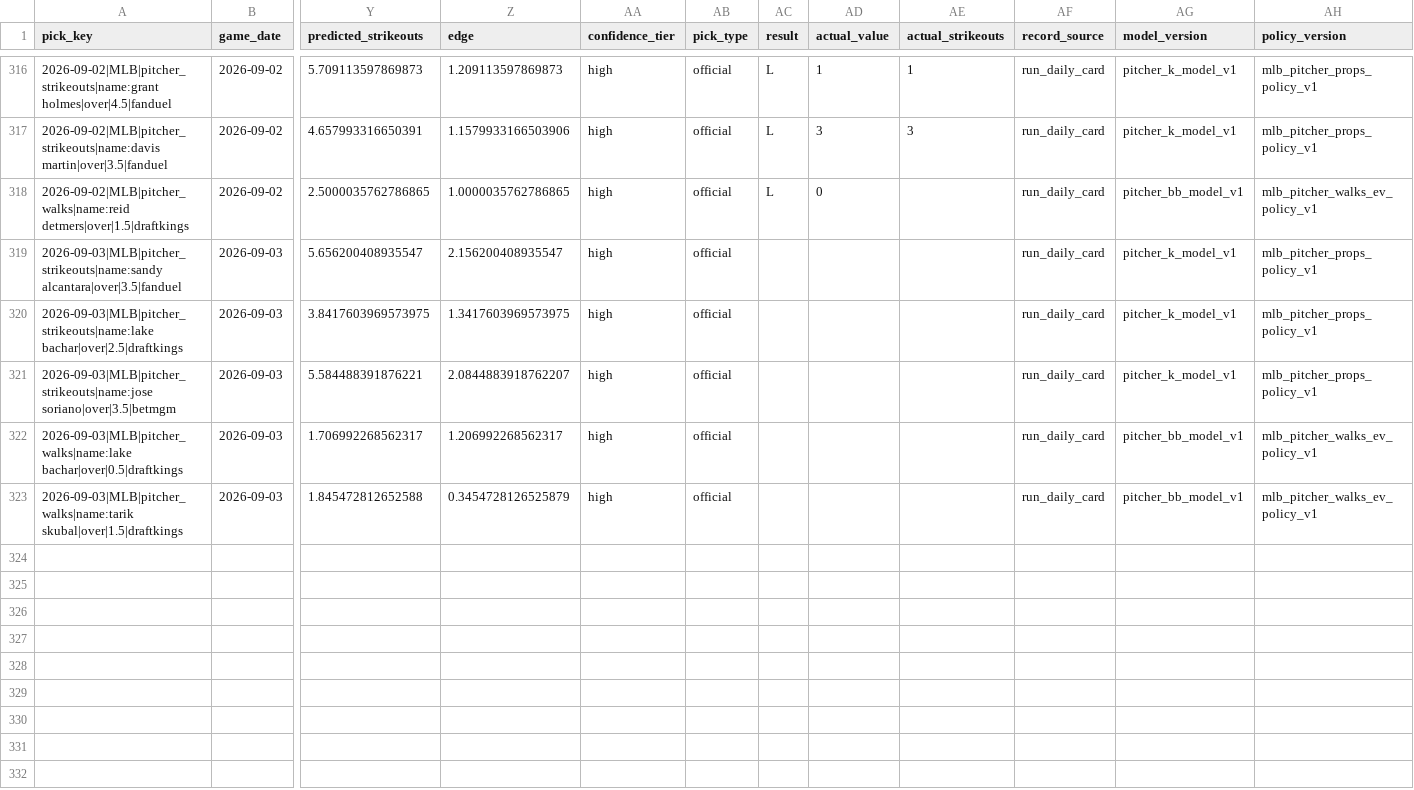
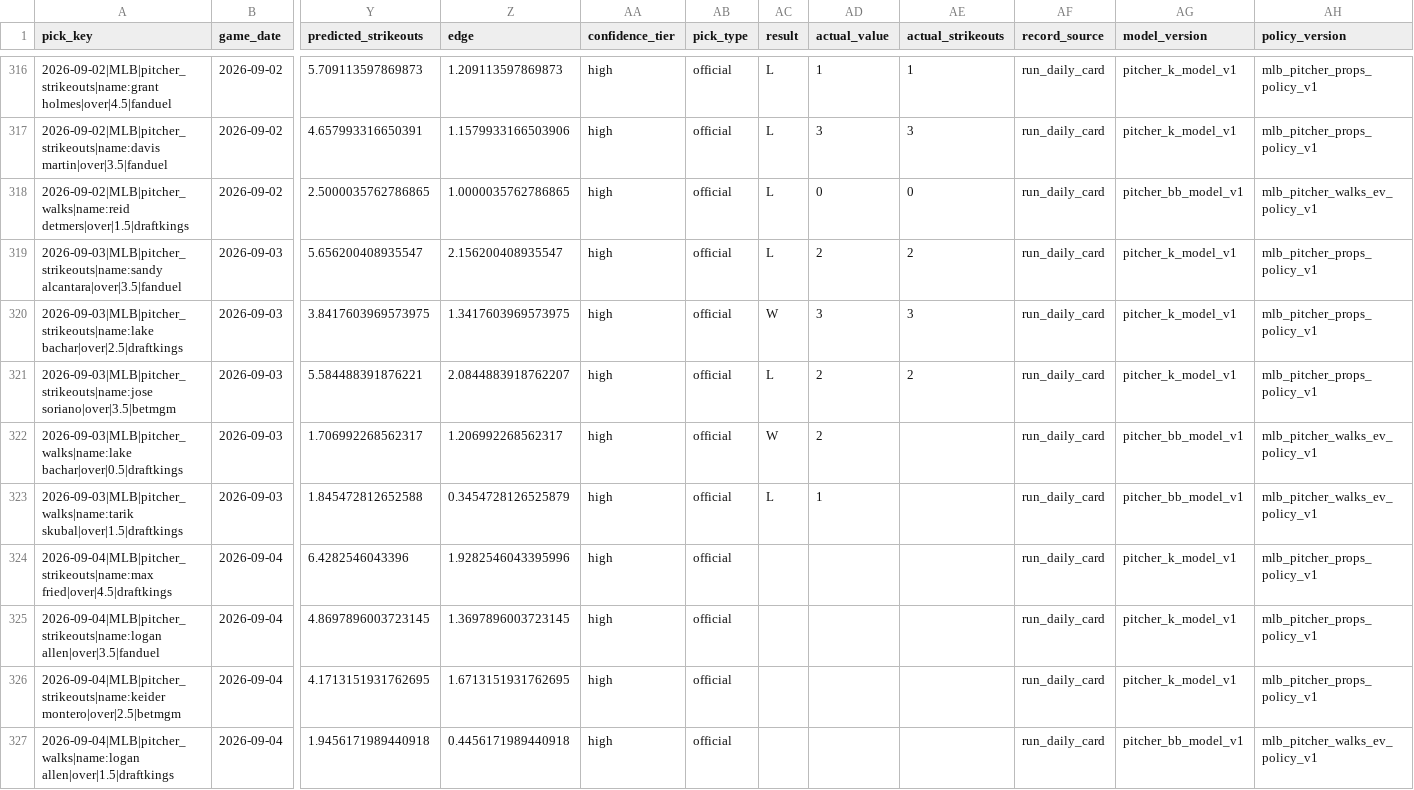
Before and after one commit to Ethrogo/proGramble, a CSV file: MLB/data/tracking/official_picks_history.csv, drawn as a sheet; only a part is shown, gaps mark what is left out; rows hold the shown columns only; the diff names each change by its address in the sheet, - before the commit and + after, or states it on an @@ line.

```diff
--- a/MLB/data/tracking/official_picks_history.csv
+++ b/MLB/data/tracking/official_picks_history.csv
-AE318 (actual_strikeouts): (empty)
+AE318 (actual_strikeouts): 0
-AC319 (result): (empty)
+AC319 (result): L
-AD319 (actual_value): (empty)
+AD319 (actual_value): 2
-AE319 (actual_strikeouts): (empty)
+AE319 (actual_strikeouts): 2
-AC320 (result): (empty)
+AC320 (result): W
-AD320 (actual_value): (empty)
+AD320 (actual_value): 3
-AE320 (actual_strikeouts): (empty)
+AE320 (actual_strikeouts): 3
-AC321 (result): (empty)
+AC321 (result): L
-AD321:AD322 (actual_value): (empty)
+AD321:AD322 (actual_value): 2
-AE321 (actual_strikeouts): (empty)
+AE321 (actual_strikeouts): 2
-AC322 (result): (empty)
+AC322 (result): W
-AC323 (result): (empty)
+AC323 (result): L
-AD323 (actual_value): (empty)
+AD323 (actual_value): 1
+row 324: 2026-09-04|MLB|pitcher_strikeouts|name:max fried|over|4.5|draftkings | 2026-09-04 | 6.4282546043396 | 1.9282546043395996 | high | official |  |  |  | run_daily_card | pitcher_k_model_v1 | mlb_pitcher_props_policy_v1
+row 325: 2026-09-04|MLB|pitcher_strikeouts|name:logan allen|over|3.5|fanduel | 2026-09-04 | 4.8697896003723145 | 1.3697896003723145 | high | official |  |  |  | run_daily_card | pitcher_k_model_v1 | mlb_pitcher_props_policy_v1
+row 326: 2026-09-04|MLB|pitcher_strikeouts|name:keider montero|over|2.5|betmgm | 2026-09-04 | 4.1713151931762695 | 1.6713151931762695 | high | official |  |  |  | run_daily_card | pitcher_k_model_v1 | mlb_pitcher_props_policy_v1
+row 327: 2026-09-04|MLB|pitcher_walks|name:logan allen|over|1.5|draftkings | 2026-09-04 | 1.9456171989440918 | 0.4456171989440918 | high | official |  |  |  | run_daily_card | pitcher_bb_model_v1 | mlb_pitcher_walks_ev_policy_v1
```
Also changed, not shown: MLB/data/tracking/official_picks_profit_by_book.csv, MLB/data/tracking/official_picks_profit_report.csv, 10 other files.
